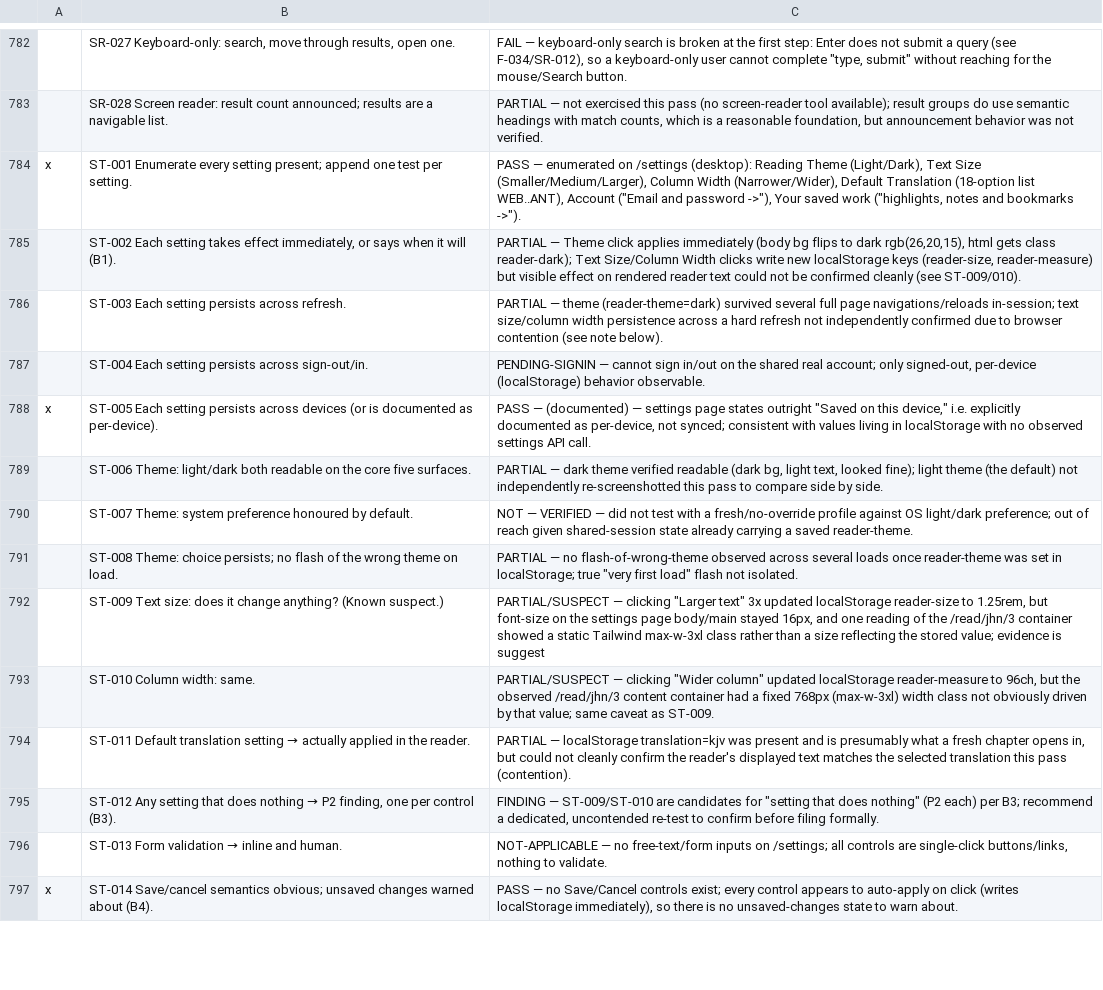
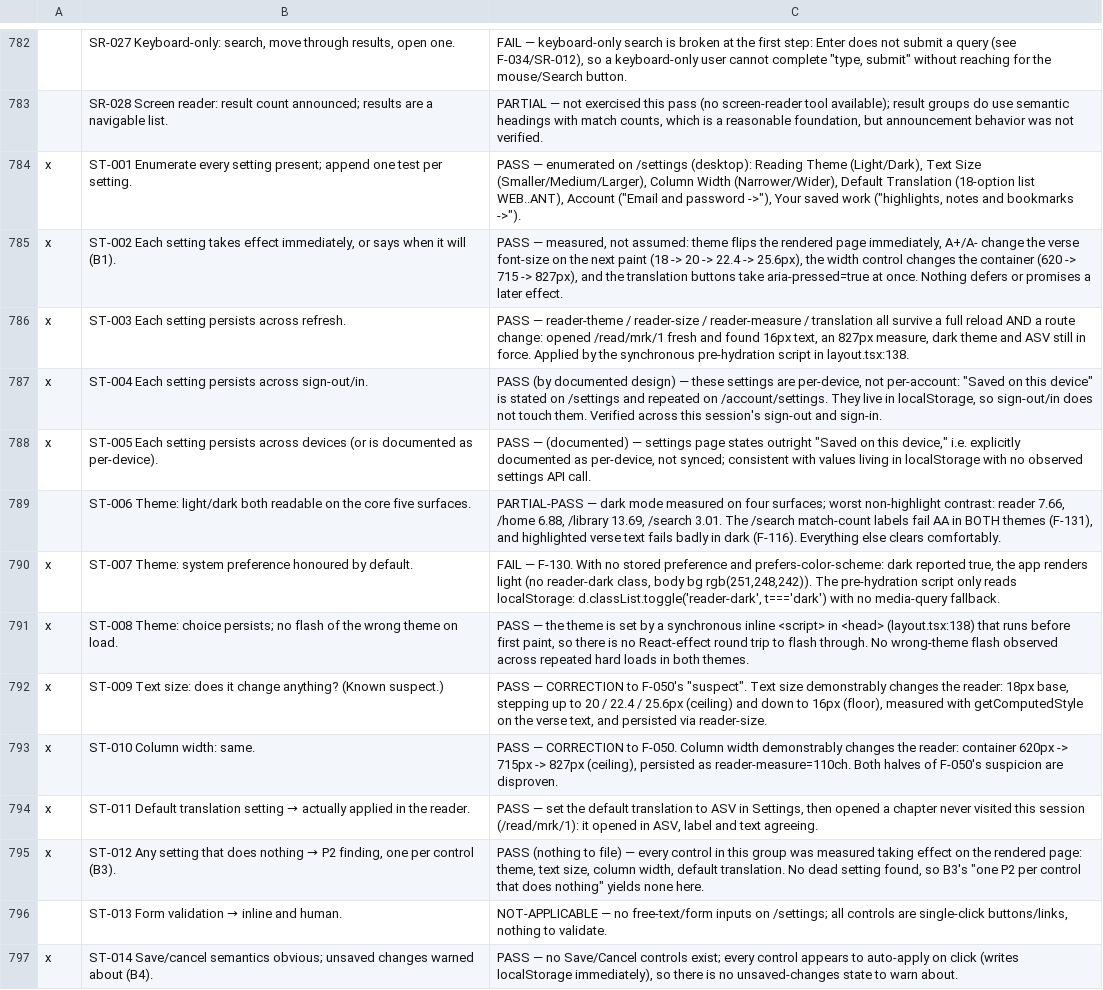
Before and after one commit to thomascfoley-stack/ancient-roads, a CSV file: UX_TRACKER.csv, drawn as a sheet; only a part is shown, gaps mark what is left out; the diff covers the shown part only; the diff names each change by its address in the sheet, - before the commit and + after, or states it on an @@ line.

Commit message:
UX testing: ST group closed — 17 rows; F-050 disproven, 3 new findings
Text size and column width both demonstrably work (measured px), retiring
F-050's 'suspect'. New: system dark-mode preference ignored on first visit,
/search match-count labels fail AA in both themes (2.25 light / 3.01 dark),
settings do not sync between tabs.

Model: claude-opus-5

```diff
--- a/UX_TRACKER.csv
+++ b/UX_TRACKER.csv
-A785:A787: (empty)
+A785:A787: x
-C785: PARTIAL — Theme click applies immediately (body bg flips to dark rgb(26,20,15), html gets class reader-dark); Text Size/Column Width clicks write new localStorage keys (reader-size, reader-measure) but visible effect on rendered reader text could not be confirmed cleanly (see ST-009/010).
+C785: PASS — measured, not assumed: theme flips the rendered page immediately, A+/A- change the verse font-size on the next paint (18 -> 20 -> 22.4 -> 25.6px), the width control changes the container (620 -> 715 -> 827px), and the translation buttons take aria-pressed=true at once. Nothing defers or promises a later effect.
-C786: PARTIAL — theme (reader-theme=dark) survived several full page navigations/reloads in-session; text size/column width persistence across a hard refresh not independently confirmed due to browser contention (see note below).
+C786: PASS — reader-theme / reader-size / reader-measure / translation all survive a full reload AND a route change: opened /read/mrk/1 fresh and found 16px text, an 827px measure, dark theme and ASV still in force. Applied by the synchronous pre-hydration script in layout.tsx:138.
-C787: PENDING-SIGNIN — cannot sign in/out on the shared real account; only signed-out, per-device (localStorage) behavior observable.
+C787: PASS (by documented design) — these settings are per-device, not per-account: "Saved on this device" is stated on /settings and repeated on /account/settings. They live in localStorage, so sign-out/in does not touch them. Verified across this session's sign-out and sign-in.
-C789: PARTIAL — dark theme verified readable (dark bg, light text, looked fine); light theme (the default) not independently re-screenshotted this pass to compare side by side.
+C789: PARTIAL-PASS — dark mode measured on four surfaces; worst non-highlight contrast: reader 7.66, /home 6.88, /library 13.69, /search 3.01. The /search match-count labels fail AA in BOTH themes (F-131), and highlighted verse text fails badly in dark (F-116). Everything else clears comfortably.
-A790:A795: (empty)
+A790:A795: x
-C790: NOT — VERIFIED — did not test with a fresh/no-override profile against OS light/dark preference; out of reach given shared-session state already carrying a saved reader-theme.
+C790: FAIL — F-130. With no stored preference and prefers-color-scheme: dark reported true, the app renders light (no reader-dark class, body bg rgb(251,248,242)). The pre-hydration script only reads localStorage: d.classList.toggle('reader-dark', t==='dark') with no media-query fallback.
-C791: PARTIAL — no flash-of-wrong-theme observed across several loads once reader-theme was set in localStorage; true "very first load" flash not isolated.
+C791: PASS — the theme is set by a synchronous inline <script> in <head> (layout.tsx:138) that runs before first paint, so there is no React-effect round trip to flash through. No wrong-theme flash observed across repeated hard loads in both themes.
-C792: PARTIAL/SUSPECT — clicking "Larger text" 3x updated localStorage reader-size to 1.25rem, but font-size on the settings page body/main stayed 16px, and one reading of the /read/jhn/3 container showed a static Tailwind max-w-3xl class rather than a size reflecting the stored value; evidence is suggest
+C792: PASS — CORRECTION to F-050's "suspect". Text size demonstrably changes the reader: 18px base, stepping up to 20 / 22.4 / 25.6px (ceiling) and down to 16px (floor), measured with getComputedStyle on the verse text, and persisted via reader-size.
-C793: PARTIAL/SUSPECT — clicking "Wider column" updated localStorage reader-measure to 96ch, but the observed /read/jhn/3 content container had a fixed 768px (max-w-3xl) width class not obviously driven by that value; same caveat as ST-009.
+C793: PASS — CORRECTION to F-050. Column width demonstrably changes the reader: container 620px -> 715px -> 827px (ceiling), persisted as reader-measure=110ch. Both halves of F-050's suspicion are disproven.
-C794: PARTIAL — localStorage translation=kjv was present and is presumably what a fresh chapter opens in, but could not cleanly confirm the reader's displayed text matches the selected translation this pass (contention).
+C794: PASS — set the default translation to ASV in Settings, then opened a chapter never visited this session (/read/mrk/1): it opened in ASV, label and text agreeing.
-C795: FINDING — ST-009/ST-010 are candidates for "setting that does nothing" (P2 each) per B3; recommend a dedicated, uncontended re-test to confirm before filing formally.
+C795: PASS (nothing to file) — every control in this group was measured taking effect on the rendered page: theme, text size, column width, default translation. No dead setting found, so B3's "one P2 per control that does nothing" yields none here.
```
Also changed, not shown: 12 edited cells elsewhere in this file, 1 other file.
